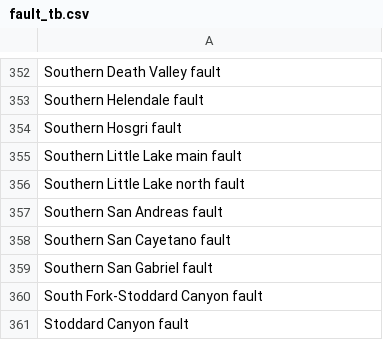
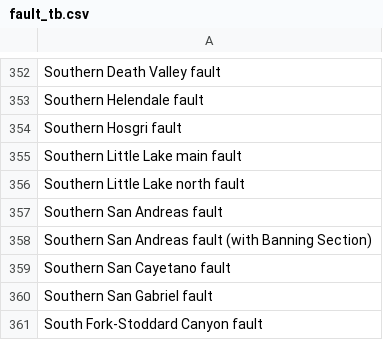
Before and after one commit to SCECcode/CFM_web, a CSV file: schema/data/preferred6/fault_tb.csv, drawn as a sheet; only a part is shown, gaps mark what is left out; the shorter side is filled out with more unchanged rows; the diff names each change by its address in the sheet, - before the commit and + after, or states it on an @@ line.

```diff
--- a/schema/data/preferred6/fault_tb.csv
+++ b/schema/data/preferred6/fault_tb.csv
+row 358: Southern San Andreas fault (with Banning Section)
```
Also changed, not shown: schema/data/preferred6/object_1000m_tb.csv, schema/data/preferred6/object_2000m_tb.csv, 17 other files.
